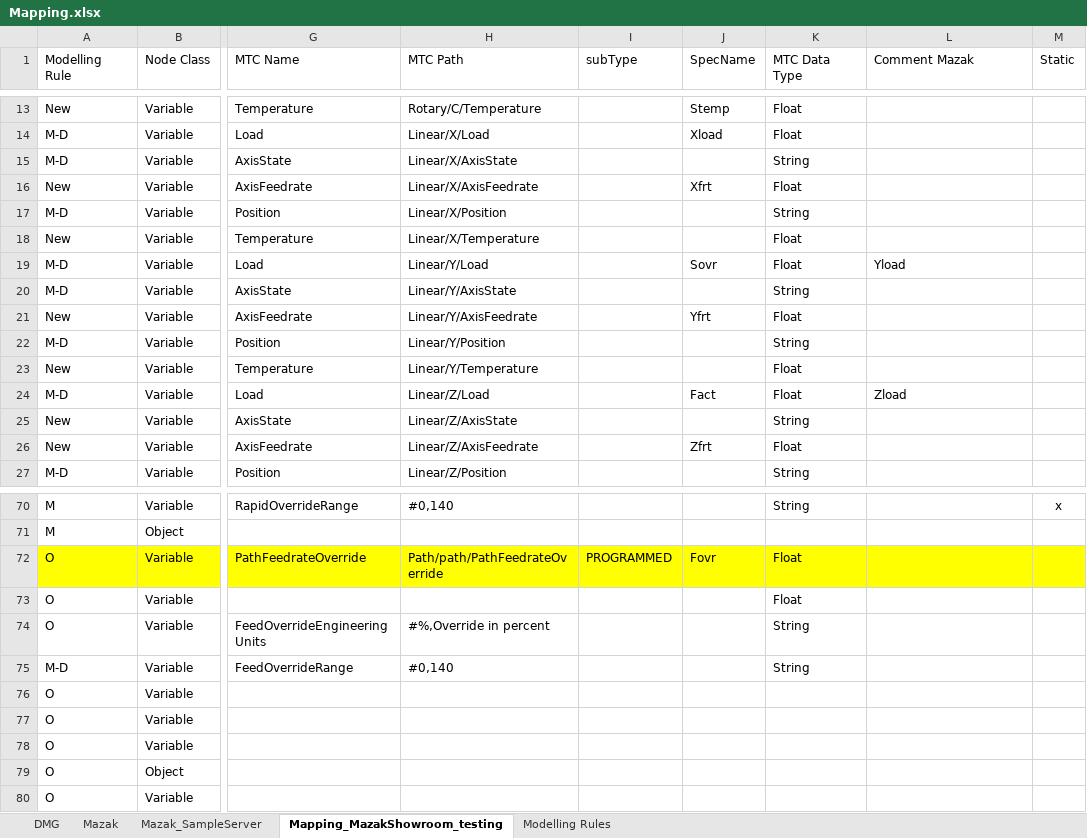
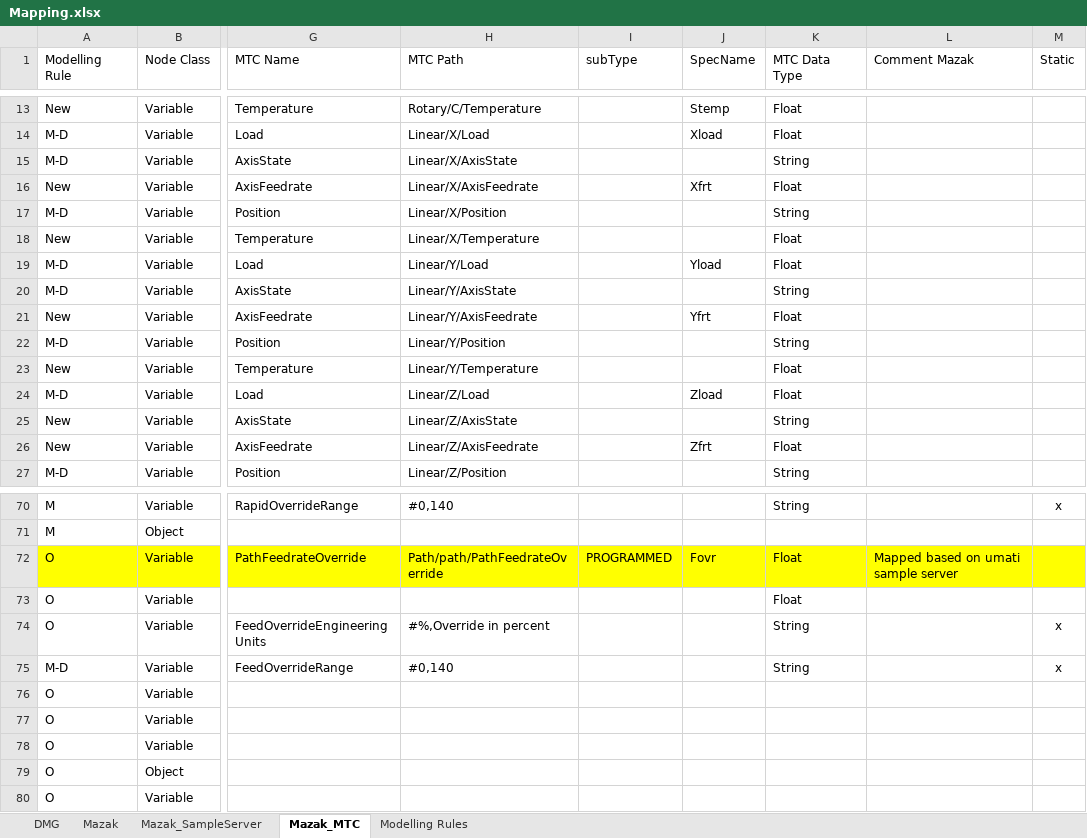
Before and after one commit to umati/connect, an Excel workbook: umati2mtc/Adapter/Mapping.xlsx, sheet Mazak_MTC, drawn as a sheet; only a part is shown, gaps mark what is left out; values as stored, in another font and other column widths than the file's, no borders; table styles not drawn; the diff names each change by its address in the sheet, - before the commit and + after, or states it on an @@ line.

Commit message:
cleaned umati2mtc config

```diff
--- a/umati2mtc/Adapter/Mapping.xlsx (sheet Mazak_MTC)
+++ b/umati2mtc/Adapter/Mapping.xlsx (sheet Mazak_MTC)
-sheet tab: Mapping_MazakShowroom_testing
+sheet tab: Mazak_MTC
-J19 (SpecName): Sovr
+J19 (SpecName): Yload
-L19 (Comment Mazak): Yload
+L19 (Comment Mazak): (empty)
-J24 (SpecName): Fact
+J24 (SpecName): Zload
-L24 (Comment Mazak): Zload
+L24 (Comment Mazak): (empty)
-L72 (Comment Mazak): (empty)
+L72 (Comment Mazak): Mapped based on umati sample server
-M74:M75 (Static): (empty)
+M74:M75 (Static): x
```
Also changed, not shown: 16 other files.
